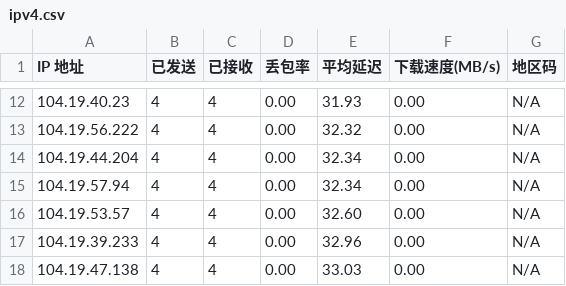
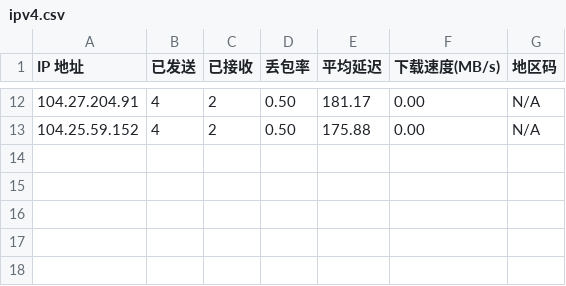
Before and after one commit to miku1hhhh/cfst, a CSV file: ipv4.csv, drawn as a sheet; only a part is shown, gaps mark what is left out; the diff covers the shown part only.

Commit message:
Update ipv4.csv

```diff
--- a/ipv4.csv
+++ b/ipv4.csv
@@ -12,7 +12,2 @@ IP 地址,已发送,已接收,丢包率,平均延迟,下载速度(MB/s),地区
-104.19.40.23,4,4,0.00,31.93,0.00,N/A
-104.19.56.222,4,4,0.00,32.32,0.00,N/A
-104.19.44.204,4,4,0.00,32.34,0.00,N/A
-104.19.57.94,4,4,0.00,32.34,0.00,N/A
-104.19.53.57,4,4,0.00,32.60,0.00,N/A
-104.19.39.233,4,4,0.00,32.96,0.00,N/A
-104.19.47.138,4,4,0.00,33.03,0.00,N/A
+104.27.204.91,4,2,0.50,181.17,0.00,N/A
+104.25.59.152,4,2,0.50,175.88,0.00,N/A
```
Also changed, not shown: 4 added rows, 4 removed rows and 23 edited cells elsewhere in this file.
